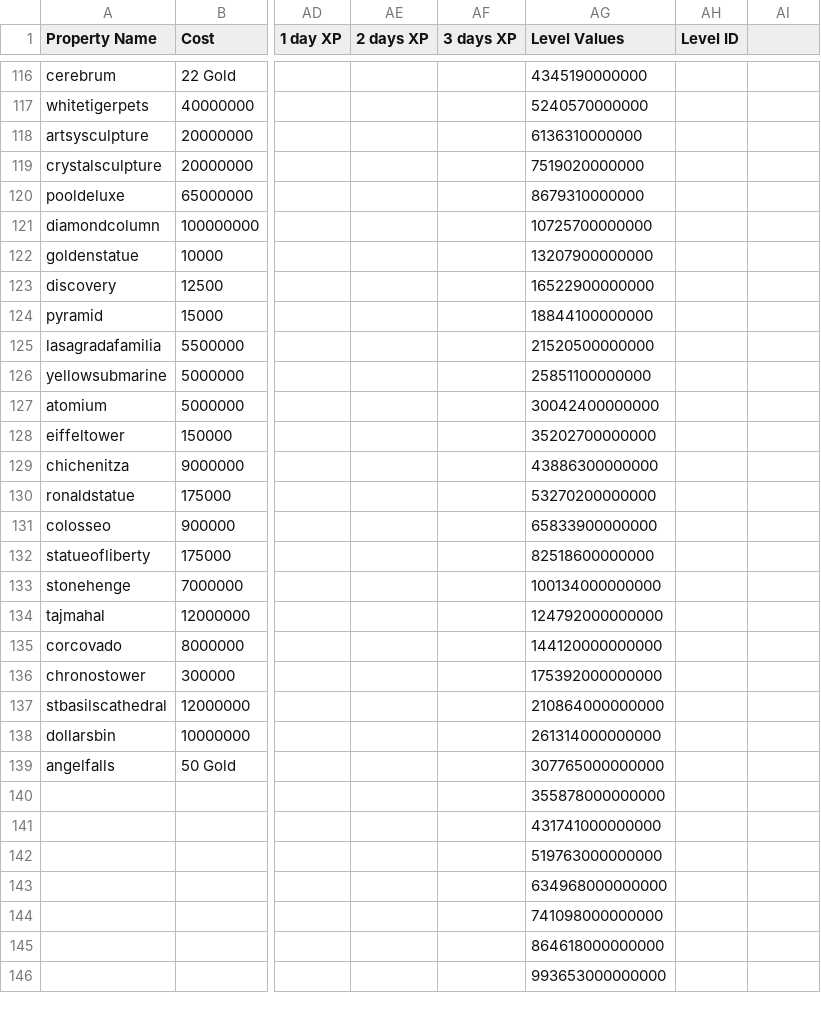
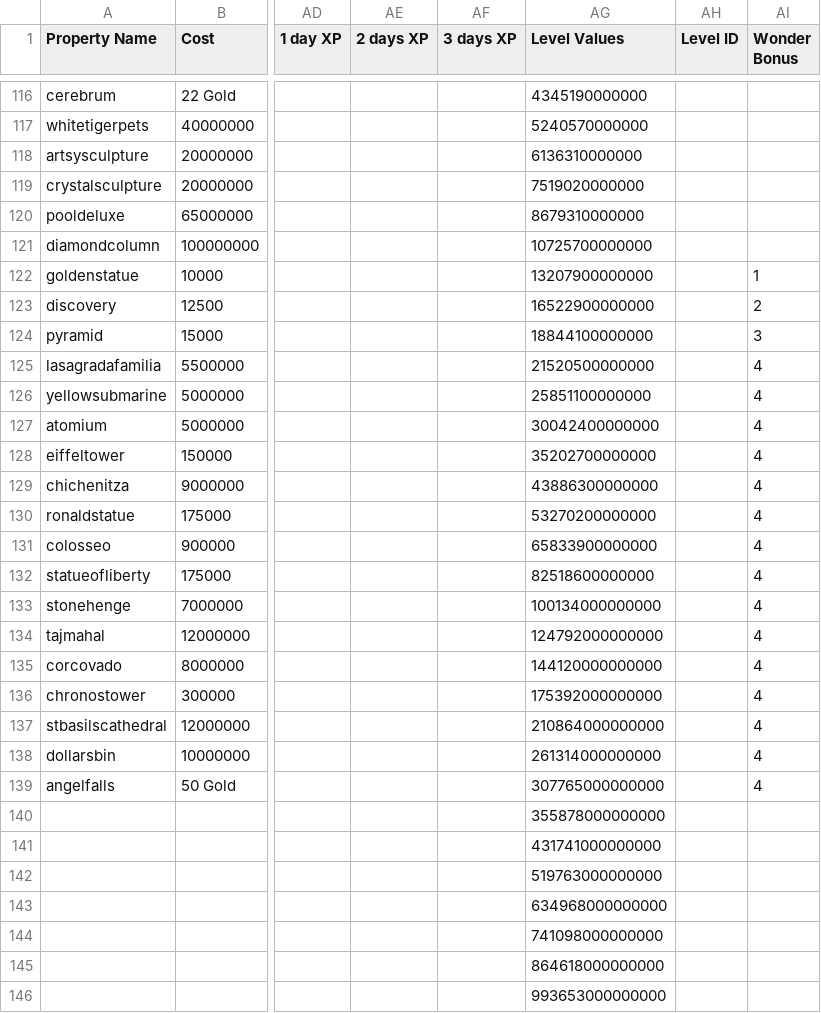
Before and after one commit to Zaiqin/Billionaire-City, a CSV file: Assets/Resources/BCstats - stats.csv, drawn as a sheet; only a part is shown, gaps mark what is left out; the diff names each change by its address in the sheet, - before the commit and + after, or states it on an @@ line.

Commit message:
Added wonders functionality

```diff
--- a/Assets/Resources/BCstats - stats.csv
+++ b/Assets/Resources/BCstats - stats.csv
-AI1: (empty)
+AI1: Wonder Bonus
-AI122 (Wonder Bonus): (empty)
+AI122 (Wonder Bonus): 1
-AI123 (Wonder Bonus): (empty)
+AI123 (Wonder Bonus): 2
-AI124 (Wonder Bonus): (empty)
+AI124 (Wonder Bonus): 3
-AI125:AI139 (Wonder Bonus): (empty)
+AI125:AI139 (Wonder Bonus): 4
```
Also changed, not shown: 10 other files.
